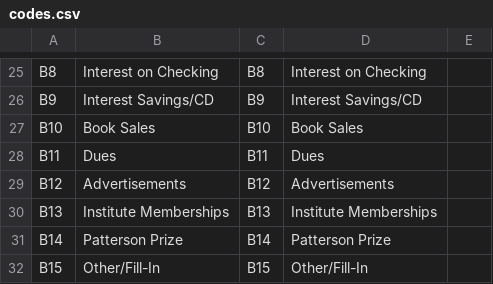
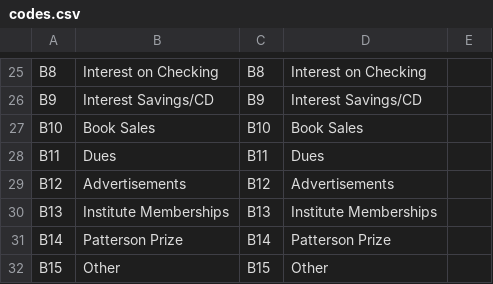
Before and after one commit to kathleen-ryan-DeSales/CS280, a CSV file: FA25Project/codes.csv, drawn as a sheet; only a part is shown, gaps mark what is left out.

Commit message:
Update codes.csv

```diff
--- a/FA25Project/codes.csv
+++ b/FA25Project/codes.csv
@@ -31,2 +31,2 @@ B13,Institute Memberships,B13,Institute Memberships,
 B14,Patterson Prize ,B14,Patterson Prize ,
-B15,Other/Fill-In,B15,Other/Fill-In,
+B15,Other,B15,Other,
```
